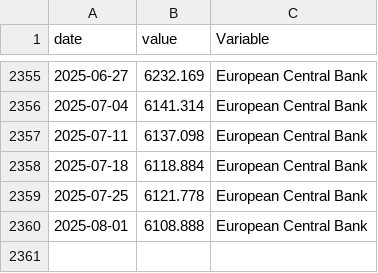
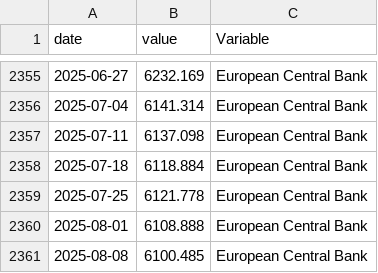
Before and after one commit to Francois-Geerolf/MD2025-06-stance, a CSV file: csv/figure6.csv, drawn as a sheet; only a part is shown, gaps mark what is left out.

```diff
--- a/csv/figure6.csv
+++ b/csv/figure6.csv
@@ -2360 +2360,2 @@ date,value,Variable
 2025-08-01,6108.888,European Central Bank
+2025-08-08,6100.485,European Central Bank
```
Also changed, not shown: csv/figure5.csv, csv/figure5_fr.csv, 23 other files.
